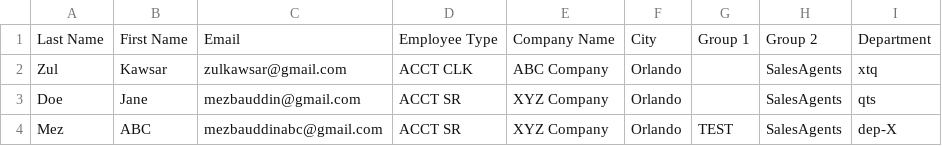
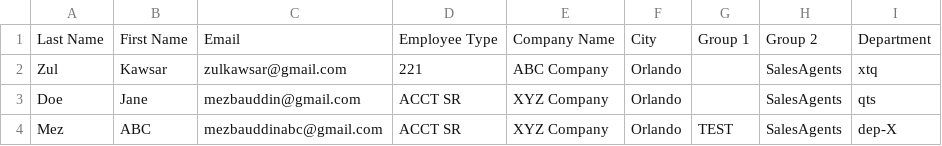
Before and after one commit to mezbauddin/AZAD-Bulk-Import, a CSV file: users.csv, drawn as a sheet.

```diff
--- a/users.csv
+++ b/users.csv
@@ -1,3 +1,3 @@
 Last Name,First Name,Email,Employee Type,Company Name,City,Group 1,Group 2,Department
-Zul,Kawsar,zulkawsar@gmail.com,ACCT CLK,ABC Company,Orlando,,SalesAgents,xtq
+Zul,Kawsar,zulkawsar@gmail.com,221,ABC Company,Orlando,,SalesAgents,xtq
 Doe,Jane,mezbauddin@gmail.com,ACCT SR,XYZ Company,Orlando,,SalesAgents,qts
```
Also changed, not shown: 1 other file.
